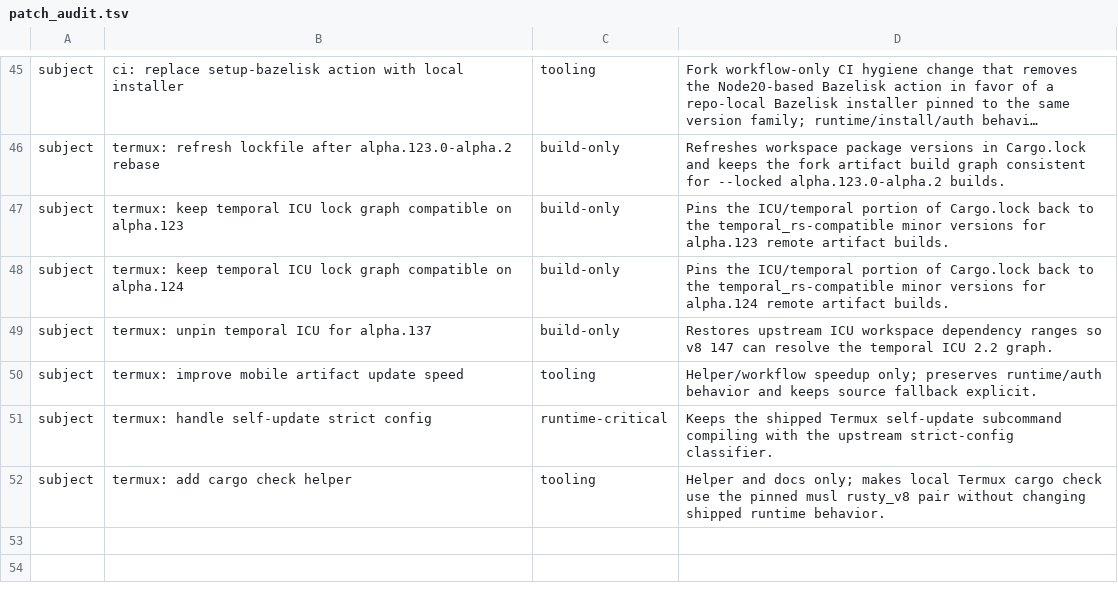
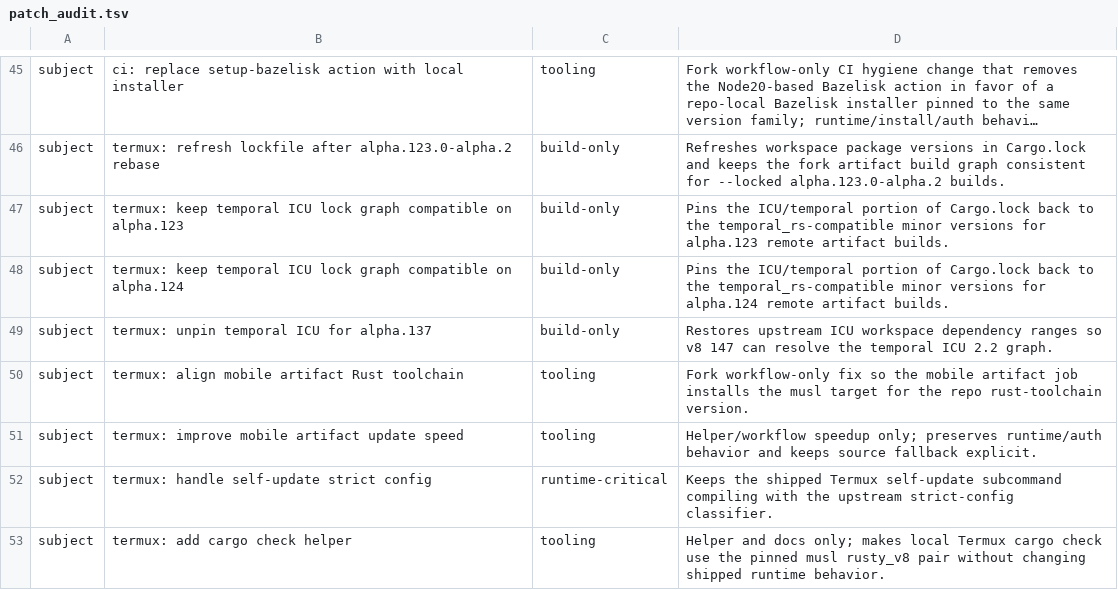
Before and after one commit to Kbediako/codex-termux-pocket, a TSV file: scripts/termux/patch_audit.tsv, drawn as a sheet; only a part is shown, gaps mark what is left out; long unchanged cells end in ….

Commit message:
termux: align mobile artifact Rust toolchain

```diff
--- a/scripts/termux/patch_audit.tsv
+++ b/scripts/termux/patch_audit.tsv
@@ -49,2 +49,3 @@ subject	termux: keep temporal ICU lock graph compatible on alpha.124	build-only
 subject	termux: unpin temporal ICU for alpha.137	build-only	Restores upstream ICU workspace dependency ranges so v8 147 can resolve the temporal ICU 2.2 graph.
+subject	termux: align mobile artifact Rust toolchain	tooling	Fork workflow-only fix so the mobile artifact job installs the musl target for the repo rust-toolchain version.
 subject	termux: improve mobile artifact update speed	tooling	Helper/workflow speedup only; preserves runtime/auth behavior and keeps source fallback explicit.
```
Also changed, not shown: 1 other file.
